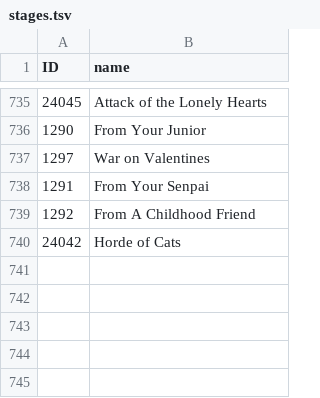
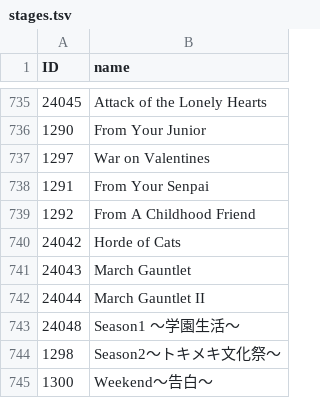
Before and after one commit to hoopandango/BC_Extractor, a TSV file: reusables/stages.tsv, drawn as a sheet; only a part is shown, gaps mark what is left out; the diff names each change by its address in the sheet, - before the commit and + after, or states it on an @@ line.

Commit message:
helluva updating. mostly just updating data after bc update, minor alterations other than that.

```diff
--- a/reusables/stages.tsv
+++ b/reusables/stages.tsv
+row 741: 24043 | March Gauntlet
+row 742: 24044 | March Gauntlet II
+row 743: 24048 | Season1 ～学園生活～
+row 744: 1298 | Season2～トキメキ文化祭～
+row 745: 1300 | Weekend～告白～
```
Also changed, not shown: 10 other files.
